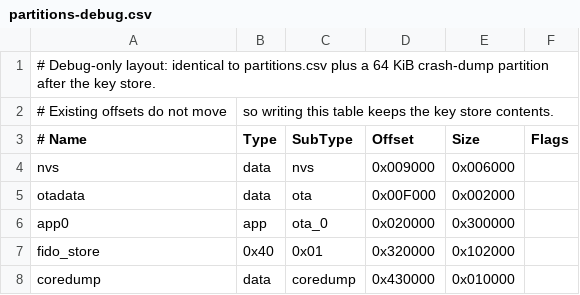
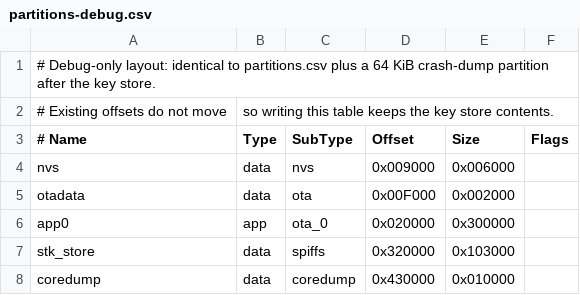
Before and after one commit to TakMashhido/SecTrustKey, a CSV file: config/partitions-debug.csv, drawn as a sheet; removed rows and columns are numbered as before the commit, all else as after; the diff names each change by its address in the sheet, - before the commit and + after, or states it on an @@ line.

```diff
--- a/config/partitions-debug.csv
+++ b/config/partitions-debug.csv
-row 7: fido_store | 0x40 | 0x01 | 0x320000 | 0x102000
+row 7: stk_store | data | spiffs | 0x320000 | 0x103000
```
Also changed, not shown: config/partitions.csv, 8 other files.
